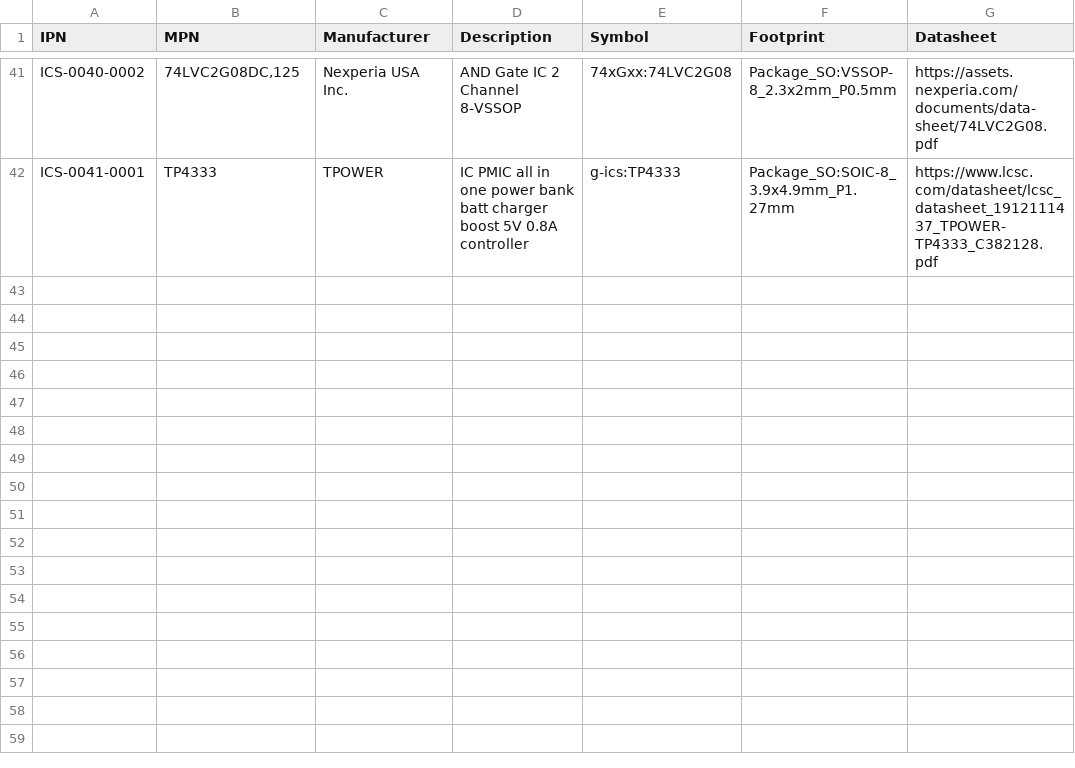
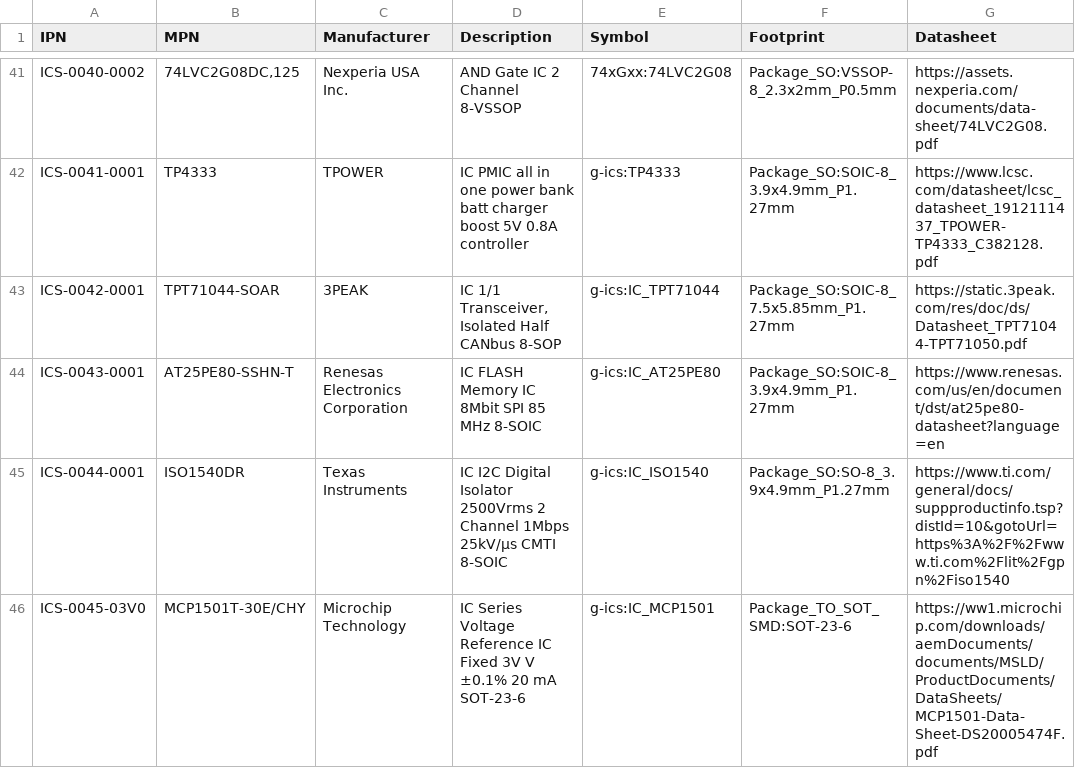
Before and after one commit to git-plm/parts, a CSV file: database/g-ics.csv, drawn as a sheet; only a part is shown, gaps mark what is left out; the diff names each change by its address in the sheet, - before the commit and + after, or states it on an @@ line.

```diff
--- a/database/g-ics.csv
+++ b/database/g-ics.csv
+row 43: ICS-0042-0001 | TPT71044-SOAR | 3PEAK | IC 1/1 Transceiver, Isolated Half CANbus 8-SOP | g-ics:IC_TPT71044 | Package_SO:SOIC-8_7.5x5.85mm_P1.27mm | https://static.3peak.com/res/doc/ds/Datasheet_TPT71044-TPT71050.pdf
+row 44: ICS-0043-0001 | AT25PE80-SSHN-T | Renesas Electronics Corporation | IC FLASH Memory IC 8Mbit SPI 85 MHz 8-SOIC | g-ics:IC_AT25PE80 | Package_SO:SOIC-8_3.9x4.9mm_P1.27mm | https://www.renesas.com/us/en/document/dst/at25pe80-datasheet?language=en
+row 45: ICS-0044-0001 | ISO1540DR | Texas Instruments | IC I2C Digital Isolator 2500Vrms 2 Channel 1Mbps 25kV/µs CMTI 8-SOIC | g-ics:IC_ISO1540 | Package_SO:SO-8_3.9x4.9mm_P1.27mm | https://www.ti.com/general/docs/suppproductinfo.tsp?distId=10&gotoUrl=https%3A%2F%2Fwww.ti.com%2Flit%2Fgpn%2Fiso1540
+row 46: ICS-0045-03V0 | MCP1501T-30E/CHY | Microchip Technology | IC Series Voltage Reference IC Fixed 3V V ±0.1% 20 mA SOT-23-6 | g-ics:IC_MCP1501 | Package_TO_SOT_SMD:SOT-23-6 | https://ww1.microchip.com/downloads/aemDocuments/documents/MSLD/ProductDocuments/DataSheets/MCP1501-Data-Sheet-DS20005474F.pdf
```
Also changed, not shown: database/g-con.csv, database/g-osc.csv, 11 other files.
